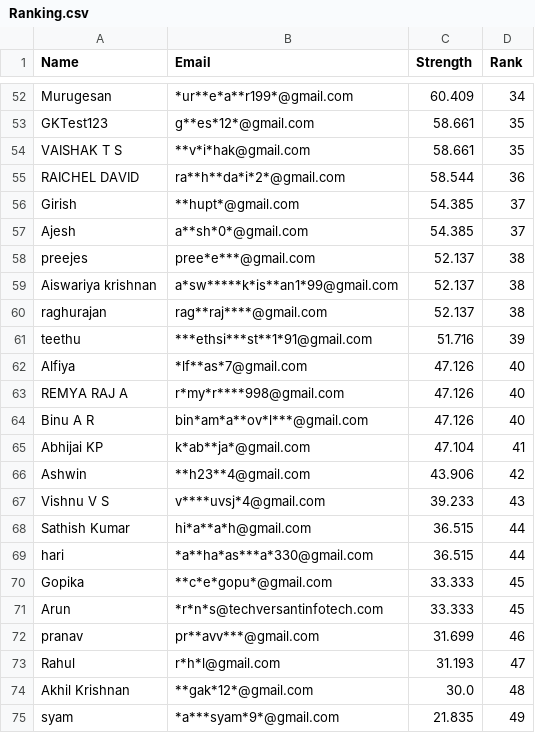
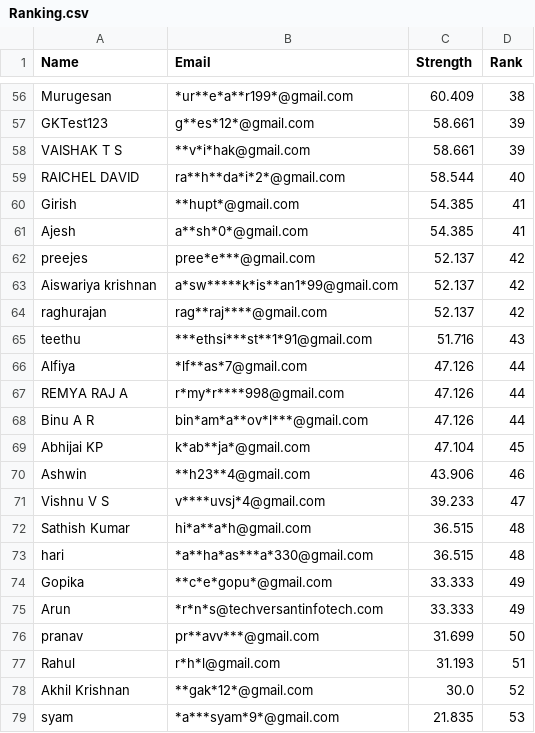
Before and after one commit to Gokulgoky1/Password-Strength-Report, a CSV file: Ranking.csv, drawn as a sheet; only a part is shown, gaps mark what is left out; addresses are those after the commit; the diff covers the shown part only; the diff names each change by its address in the sheet, - before the commit and + after, or states it on an @@ line.

```diff
--- a/Ranking.csv
+++ b/Ranking.csv
-D56 (Rank): 34
+D56 (Rank): 38
-D57:D58 (Rank): 35
+D57:D58 (Rank): 39
-D59 (Rank): 36
+D59 (Rank): 40
-D60:D61 (Rank): 37
+D60:D61 (Rank): 41
-D62:D64 (Rank): 38
+D62:D64 (Rank): 42
-D65 (Rank): 39
+D65 (Rank): 43
-D66:D68 (Rank): 40
+D66:D68 (Rank): 44
-D69 (Rank): 41
+D69 (Rank): 45
-D70 (Rank): 42
+D70 (Rank): 46
-D71 (Rank): 43
+D71 (Rank): 47
-D72:D73 (Rank): 44
+D72:D73 (Rank): 48
-D74:D75 (Rank): 45
+D74:D75 (Rank): 49
-D76 (Rank): 46
+D76 (Rank): 50
-D77 (Rank): 47
+D77 (Rank): 51
-D78 (Rank): 48
+D78 (Rank): 52
-D79 (Rank): 49
+D79 (Rank): 53
```
Also changed, not shown: 4 added rows and 50 edited cells elsewhere in this file.
